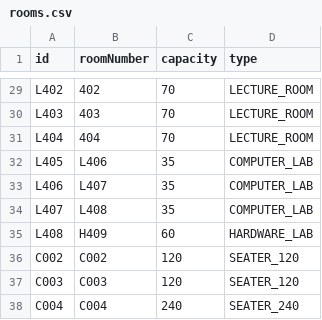
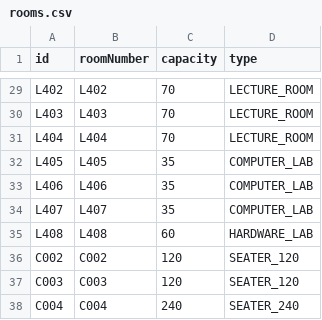
Before and after one commit to FuriousYETI/Automatic-Time-Table-Generation-Hello-World-, a CSV file: rooms.csv, drawn as a sheet; only a part is shown, gaps mark what is left out; the diff covers the shown part only; the diff names each change by its address in the sheet, - before the commit and + after, or states it on an @@ line.

Commit message:
Fix room IDs in rooms.csv

```diff
--- a/rooms.csv
+++ b/rooms.csv
-B29 (roomNumber): 402
+B29 (roomNumber): L402
-B30 (roomNumber): 403
+B30 (roomNumber): L403
-B31 (roomNumber): 404
+B31 (roomNumber): L404
-B32 (roomNumber): L406
+B32 (roomNumber): L405
-B33 (roomNumber): L407
+B33 (roomNumber): L406
-B34 (roomNumber): L408
+B34 (roomNumber): L407
-B35 (roomNumber): H409
+B35 (roomNumber): L408
```
Also changed, not shown: 16 edited cells elsewhere in this file.
